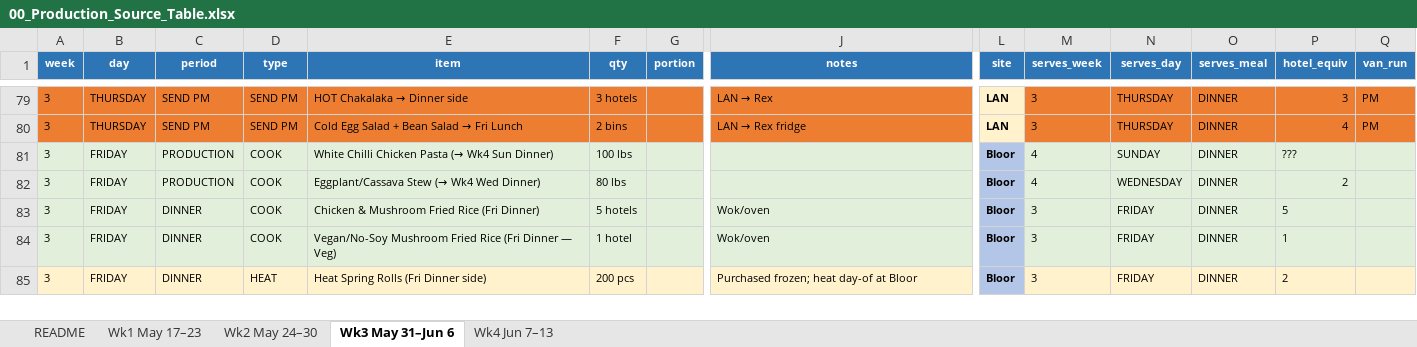
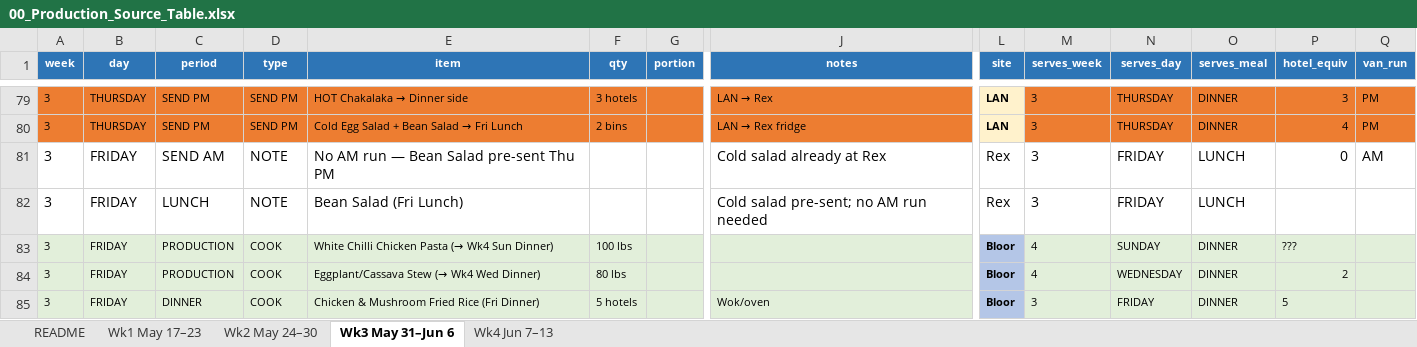
Before and after one commit to kennedyjasondavid-eng/conc-kitchen-hub, an Excel workbook: 00_Production_Source_Table.xlsx, sheet Wk3 May 31–Jun 6, drawn as a sheet; only a part is shown, gaps mark what is left out; the shorter side is filled out with more unchanged rows; values as stored, in another font and other column widths than the file's, no borders; rows hold the shown columns only; the diff names each change by its address in the sheet, - before the commit and + after, or states it on an @@ line.

```diff
--- a/00_Production_Source_Table.xlsx (sheet Wk3 May 31–Jun 6)
+++ b/00_Production_Source_Table.xlsx (sheet Wk3 May 31–Jun 6)
+row 81: 3 | FRIDAY | SEND AM | NOTE | No AM run — Bean Salad pre-sent Thu PM |  |  | Cold salad already at Rex | Rex | 3 | FRIDAY | LUNCH | 0 | AM
+row 82: 3 | FRIDAY | LUNCH | NOTE | Bean Salad (Fri Lunch) |  |  | Cold salad pre-sent; no AM run needed | Rex | 3 | FRIDAY | LUNCH
```
Also changed, not shown: sheet Wk2 May 24–30, sheet Wk4 Jun 7–13, sheet Wk1 May 17–23, 1 other file.
